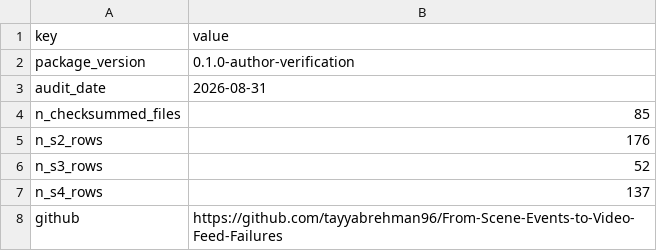
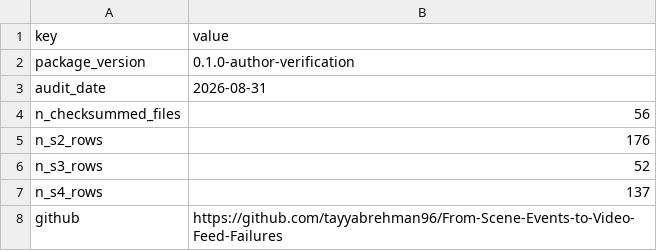
Before and after one commit to tayyabrehman96/From-Scene-Events-to-Video-Feed-Failures, a CSV file: S5_validation/package_manifest.csv, drawn as a sheet.

Commit message:
Remove manuscript, figures, and BibTeX from the public replication package.

```diff
--- a/S5_validation/package_manifest.csv
+++ b/S5_validation/package_manifest.csv
@@ -3,3 +3,3 @@ package_version,0.1.0-author-verification
 audit_date,2026-08-31
-n_checksummed_files,85
+n_checksummed_files,56
 n_s2_rows,176
```
Also changed, not shown: 36 other files.
